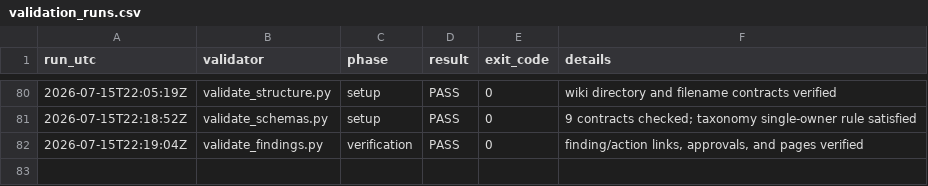
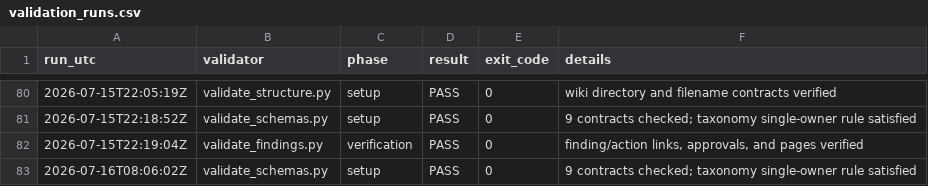
Before and after one commit to nekiee13/CC_LLM_Wiki_PKE_SA_Enconet, a CSV file: Enconet/manifests/validation_runs.csv, drawn as a sheet; only a part is shown, gaps mark what is left out; the diff names each change by its address in the sheet, - before the commit and + after, or states it on an @@ line.

Commit message:
[feat] add phase-checked EPIC17 command interface

```diff
--- a/Enconet/manifests/validation_runs.csv
+++ b/Enconet/manifests/validation_runs.csv
+row 83: 2026-07-16T08:06:02Z | validate_schemas.py | setup | PASS | 0 | 9 contracts checked; taxonomy single-owner rule satisfied
```
Also changed, not shown: 7 other files.
